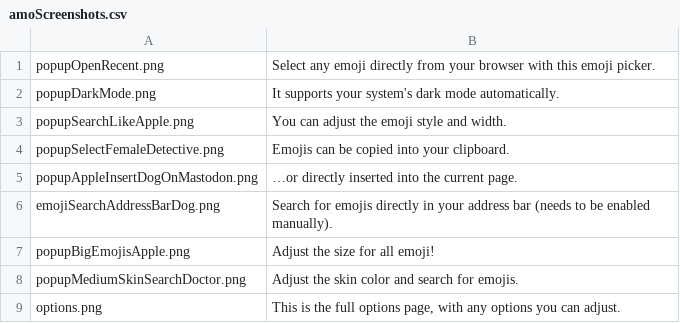
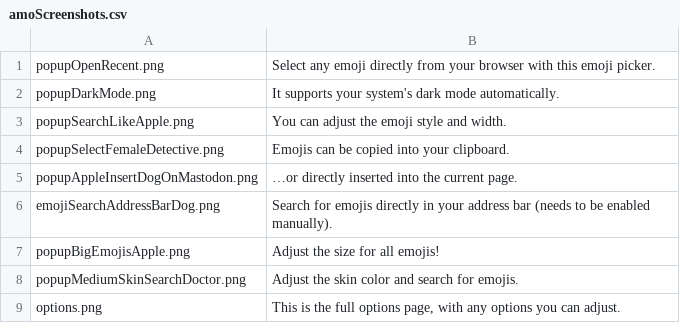
Before and after one commit to rugk/awesome-emoji-picker, a CSV file: assets/texts/en/amoScreenshots.csv, drawn as a sheet.

Commit message:
Use plural s in emojis consistently

```diff
--- a/assets/texts/en/amoScreenshots.csv
+++ b/assets/texts/en/amoScreenshots.csv
@@ -6,3 +6,3 @@ popupAppleInsertDogOnMastodon.png; "…or directly inserted into the current pag
 emojiSearchAddressBarDog.png; "Search for emojis directly in your address bar (needs to be enabled manually).";
-popupBigEmojisApple.png; "Adjust the size for all emoji!";
+popupBigEmojisApple.png; "Adjust the size for all emojis!";
 popupMediumSkinSearchDoctor.png; "Adjust the skin color and search for emojis.";
```
Also changed, not shown: assets/texts/fr/amoScreenshots.csv.
